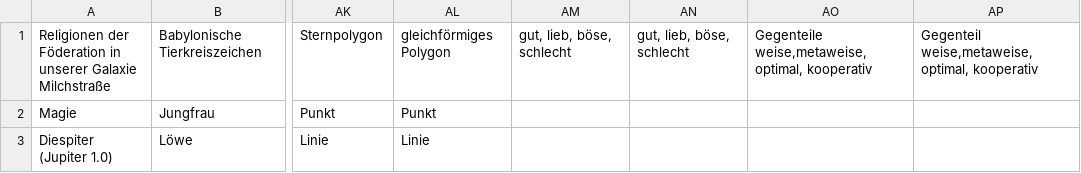
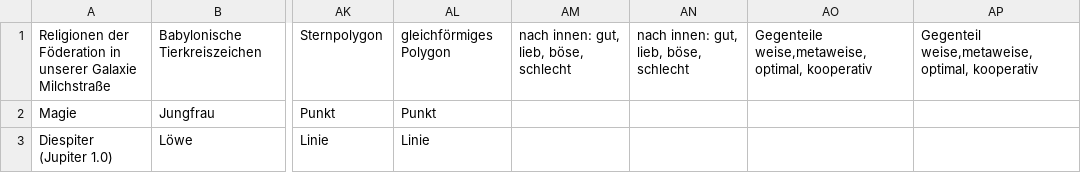
Before and after one commit to githubuser2000/reta.old.repaired, a CSV file: religion.csv, drawn as a sheet; only a part is shown, gaps mark what is left out; the diff names each change by its address in the sheet, - before the commit and + after, or states it on an @@ line.

```diff
--- a/religion.csv
+++ b/religion.csv
-AM1: gut, lieb, böse, schlecht
+AM1: nach innen: gut, lieb, böse, schlecht
-AN1: gut, lieb, böse, schlecht
+AN1: nach innen: gut, lieb, böse, schlecht
```
Also changed, not shown: 1 other file.
